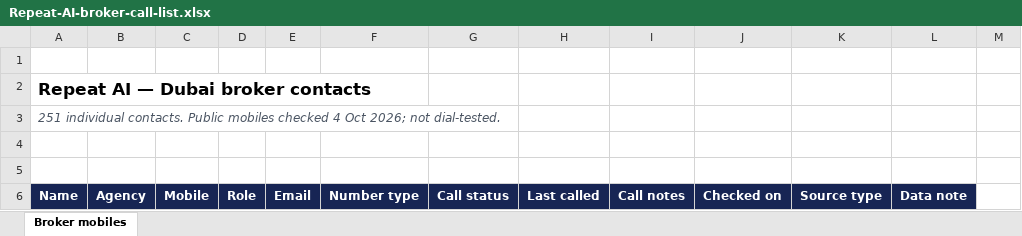
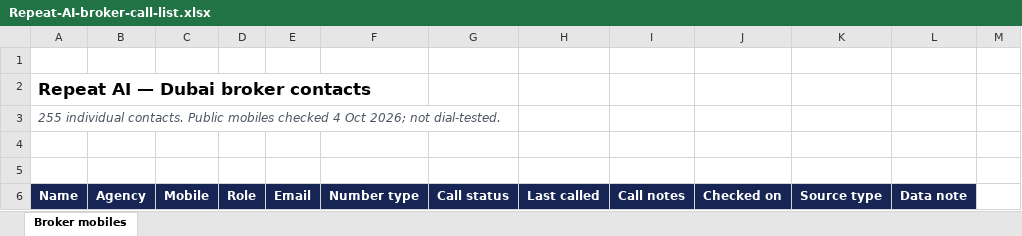
Before and after one commit to lateefsan123/property-monitor, an Excel workbook: outputs/01a0f8a2-ab29-7e22-b0c5-a91a0e8dfbab/broker-contacts-2026-10-04/Repeat-AI-broker-call-list.xlsx, sheet Broker mobiles, drawn as a sheet; only a part is shown; values as stored, in another font and other column widths than the file's, no borders; table styles not drawn; the diff covers the shown part only; the diff names each change by its address in the sheet, - before the commit and + after, or states it on an @@ line.

Commit message:
Add confirmed Property Finder contacts and pending profile queue

```diff
--- a/outputs/01a0f8a2-ab29-7e22-b0c5-a91a0e8dfbab/broker-contacts-2026-10-04/Repeat-AI-broker-call-list.xlsx (sheet Broker mobiles)
+++ b/outputs/01a0f8a2-ab29-7e22-b0c5-a91a0e8dfbab/broker-contacts-2026-10-04/Repeat-AI-broker-call-list.xlsx (sheet Broker mobiles)
-A3 (Name): 251 individual contacts.…
+A3 (Name): 255 individual contacts.…
```
Also changed, not shown: 4 added rows and 2 edited cells elsewhere in this sheet, 4 other files.
